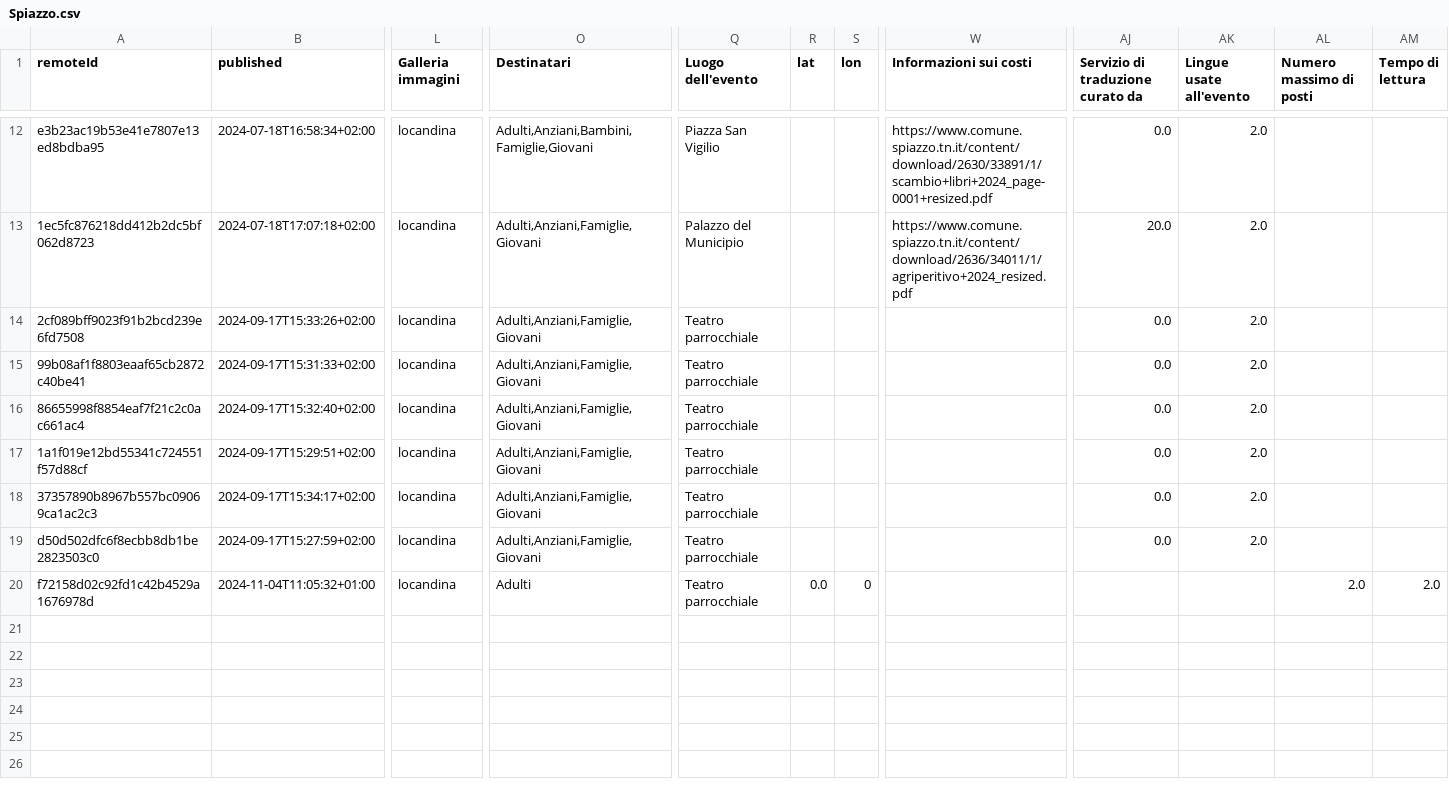
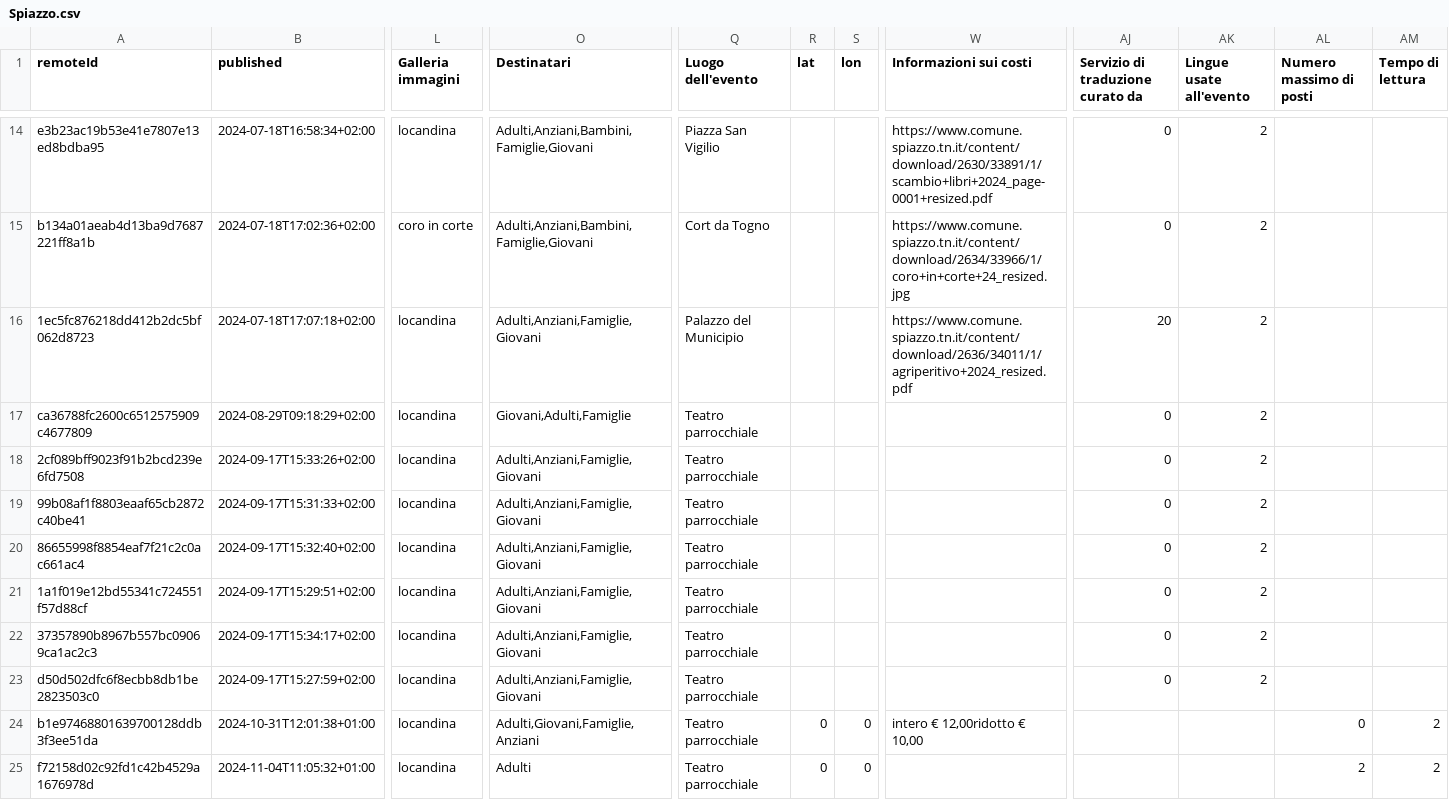
Before and after one commit to bolognapietro/KnowledgeGraphEngineering_iTelos-Project, a CSV file: Phase 2 - Information Gathering/data/cleaned/dati.trentino.it/fixed_csv/Spiazzo.csv, drawn as a sheet; only a part is shown, gaps mark what is left out; addresses are those after the commit; rows hold the shown columns only; the diff covers the shown part only; the diff names each change by its address in the sheet, - before the commit and + after, or states it on an @@ line.

```diff
--- a/Phase 2 - Information Gathering/data/cleaned/dati.trentino.it/fixed_csv/Spiazzo.csv
+++ b/Phase 2 - Information Gathering/data/cleaned/dati.trentino.it/fixed_csv/Spiazzo.csv
-AJ14 (Servizio di traduzione curato da): 0.0
+AJ14 (Servizio di traduzione curato da): 0
-AK14 (Lingue usate all'evento): 2.0
+AK14 (Lingue usate all'evento): 2
+row 15: b134a01aeab4d13ba9d7687221ff8a1b | 2024-07-18T17:02:36+02:00 | coro in corte | Adulti,Anziani,Bambini,Famiglie,Giovani | Cort da Togno |  |  | https://www.comune.spiazzo.tn.it/content/download/2634/33966/1/coro+in+corte+24_resized.jpg | 0 | 2
-AJ16 (Servizio di traduzione curato da): 20.0
+AJ16 (Servizio di traduzione curato da): 20
-AK16 (Lingue usate all'evento): 2.0
+AK16 (Lingue usate all'evento): 2
+row 17: ca36788fc2600c6512575909c4677809 | 2024-08-29T09:18:29+02:00 | locandina | Giovani,Adulti,Famiglie | Teatro parrocchiale |  |  |  | 0 | 2
-AJ18:AJ23 (Servizio di traduzione curato da): 0.0
+AJ18:AJ23 (Servizio di traduzione curato da): 0
-AK18:AK23 (Lingue usate all'evento): 2.0
+AK18:AK23 (Lingue usate all'evento): 2
+row 24: b1e97468801639700128ddb3f3ee51da | 2024-10-31T12:01:38+01:00 | locandina | Adulti,Giovani,Famiglie,Anziani | Teatro parrocchiale | 0 | 0 | intero € 12,00ridotto € 10,00 |  |  | 0 | 2
-R25 (lat): 0.0
+R25 (lat): 0
-AL25 (Numero massimo di posti): 2.0
+AL25 (Numero massimo di posti): 2
-AM25 (Tempo di lettura): 2.0
+AM25 (Tempo di lettura): 2
```
Also changed, not shown: 2 added rows and 38 edited cells elsewhere in this file, Phase 2 - Information Gathering/data/cleaned/dati.trentino.it/fixed_csv/Avio.csv, Phase 2 - Information Gathering/data/cleaned/dati.trentino.it/fixed_csv/Calceranica al Lago.csv, 50 other files.
